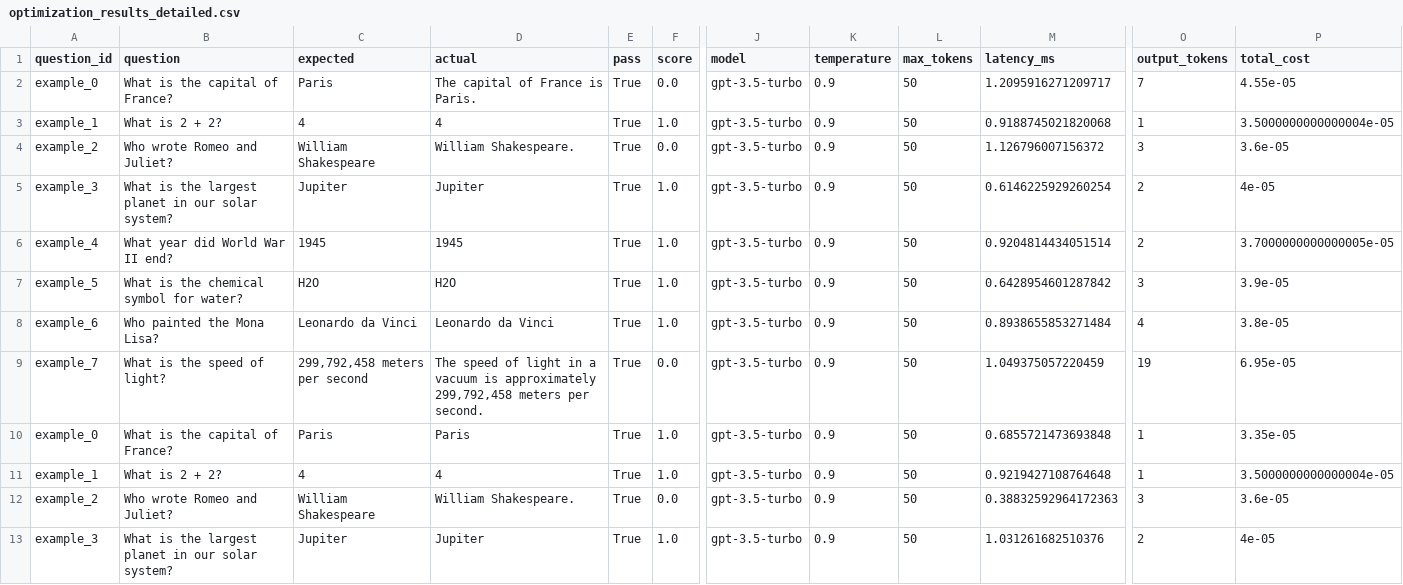
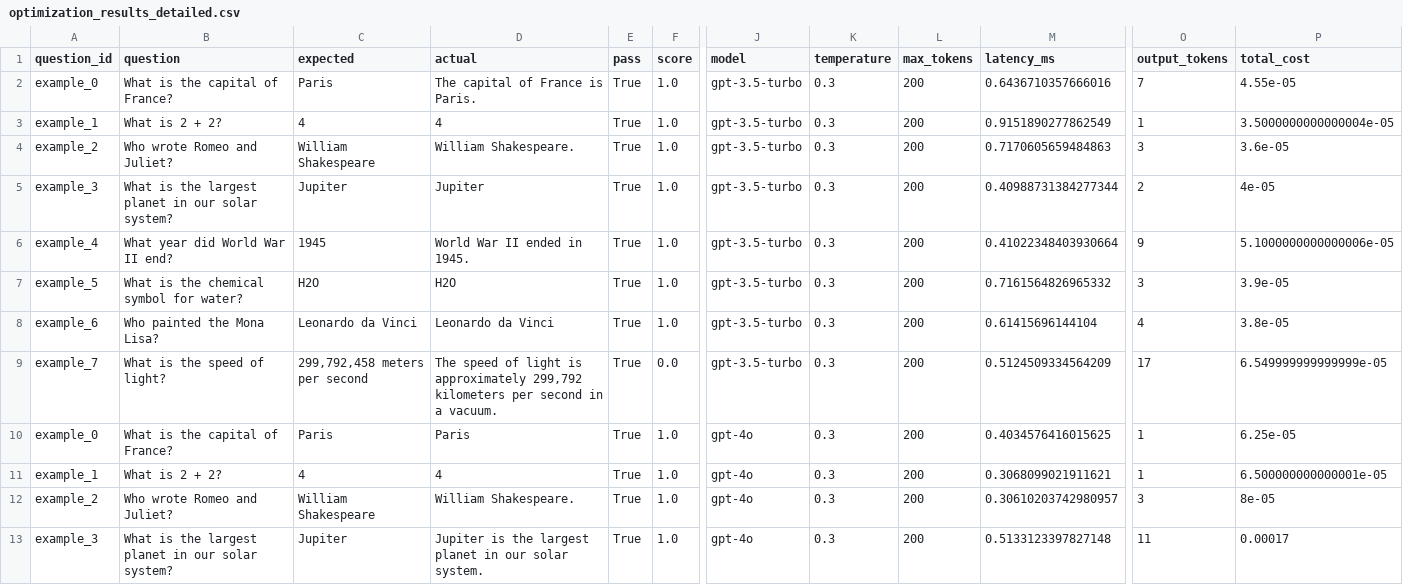
Before and after one commit to Traigent/Traigent, a CSV file: examples/quickstart/results/optimization_results_detailed.csv, drawn as a sheet; only a part is shown, gaps mark what is left out; the diff covers the shown part only; the diff names each change by its address in the sheet, - before the commit and + after, or states it on an @@ line.

```diff
--- a/examples/quickstart/results/optimization_results_detailed.csv
+++ b/examples/quickstart/results/optimization_results_detailed.csv
-F2 (score): 0.0
+F2 (score): 1.0
-K2:K13 (temperature): 0.9
+K2:K13 (temperature): 0.3
-L2:L13 (max_tokens): 50
+L2:L13 (max_tokens): 200
-M2 (latency_ms): 1.2095916271209717
+M2 (latency_ms): 0.6436710357666016
-M3 (latency_ms): 0.9188745021820068
+M3 (latency_ms): 0.9151890277862549
-F4 (score): 0.0
+F4 (score): 1.0
-M4 (latency_ms): 1.126796007156372
+M4 (latency_ms): 0.7170605659484863
-M5 (latency_ms): 0.6146225929260254
+M5 (latency_ms): 0.40988731384277344
-D6 (actual): 1945
+D6 (actual): World War II ended in 1945.
-M6 (latency_ms): 0.9204814434051514
+M6 (latency_ms): 0.41022348403930664
-O6 (output_tokens): 2
+O6 (output_tokens): 9
-P6 (total_cost): 3.7000000000000005e-05
+P6 (total_cost): 5.1000000000000006e-05
-M7 (latency_ms): 0.6428954601287842
+M7 (latency_ms): 0.7161564826965332
-M8 (latency_ms): 0.8938655853271484
+M8 (latency_ms): 0.61415696144104
-D9 (actual): …of light in a vacuum is approximately 299,792,458 meters per second.
+D9 (actual): …of light is approximately 299,792 kilometers per second in a vacuum.
-M9 (latency_ms): 1.049375057220459
+M9 (latency_ms): 0.5124509334564209
-O9 (output_tokens): 19
+O9 (output_tokens): 17
-P9 (total_cost): 6.95e-05
+P9 (total_cost): 6.549999999999999e-05
-J10:J13 (model): gpt-3.5-turbo
+J10:J13 (model): gpt-4o
-M10 (latency_ms): 0.6855721473693848
+M10 (latency_ms): 0.4034576416015625
-P10 (total_cost): 3.35e-05
+P10 (total_cost): 6.25e-05
-M11 (latency_ms): 0.9219427108764648
+M11 (latency_ms): 0.3068099021911621
-P11 (total_cost): 3.5000000000000004e-05
+P11 (total_cost): 6.500000000000001e-05
-F12 (score): 0.0
+F12 (score): 1.0
-M12 (latency_ms): 0.38832592964172363
+M12 (latency_ms): 0.30610203742980957
-P12 (total_cost): 3.6e-05
+P12 (total_cost): 8e-05
-D13 (actual): Jupiter
+D13 (actual): Jupiter is the largest planet in our solar system.
-M13 (latency_ms): 1.031261682510376
+M13 (latency_ms): 0.5133123397827148
-O13 (output_tokens): 2
+O13 (output_tokens): 11
-P13 (total_cost): 4e-05
+P13 (total_cost): 0.00017
```
Also changed, not shown: 132 edited cells elsewhere in this file, examples/quickstart/results/optimization_results.csv, 2 other files.
